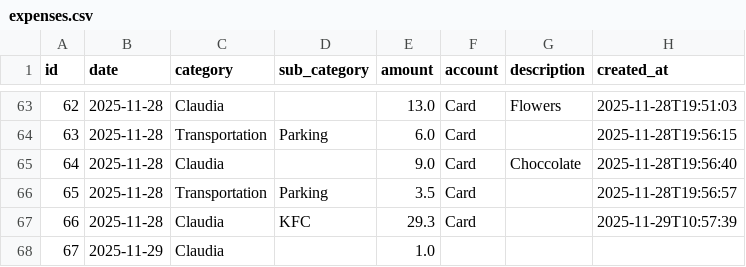
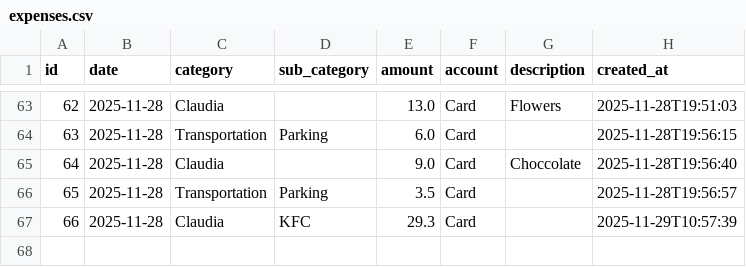
Before and after one commit to FiengoKineton/money-manager, a CSV file: data/expenses.csv, drawn as a sheet; only a part is shown, gaps mark what is left out.

```diff
--- a/data/expenses.csv
+++ b/data/expenses.csv
@@ -67,2 +67 @@ id,date,category,sub_category,amount,account,description,created_at
 66,2025-11-28,Claudia,KFC,29.3,Card,,2025-11-29T10:57:39
-67,2025-11-29,Claudia,,1.0,,,
```
Also changed, not shown: 13 other files.
